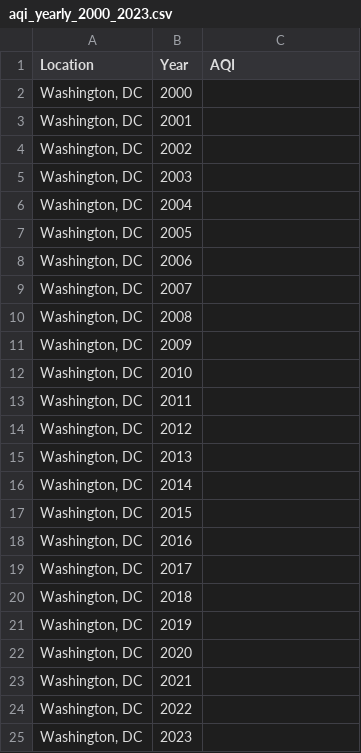
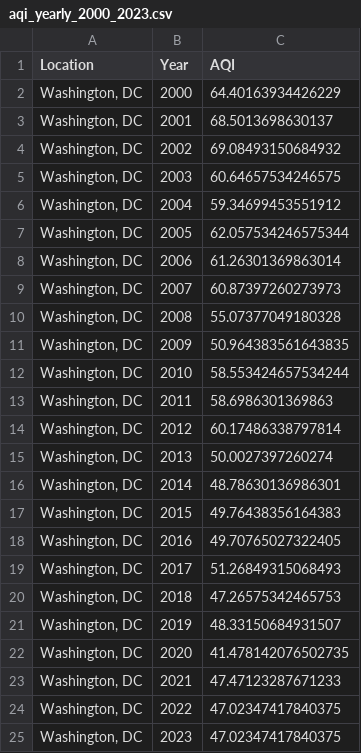
Before and after one commit to tarushvkodes/UrbanizationNOVA-Study, a CSV file: The Effect of Urbanization on AQI in NOVA/Washington, DC Data/aqi_yearly_2000_2023.csv, drawn as a sheet.

```diff
--- a/The Effect of Urbanization on AQI in NOVA/Washington, DC Data/aqi_yearly_2000_2023.csv
+++ b/The Effect of Urbanization on AQI in NOVA/Washington, DC Data/aqi_yearly_2000_2023.csv
@@ -1,25 +1,25 @@
 Location,Year,AQI
-"Washington, DC",2000,
-"Washington, DC",2001,
-"Washington, DC",2002,
-"Washington, DC",2003,
-"Washington, DC",2004,
-"Washington, DC",2005,
-"Washington, DC",2006,
-"Washington, DC",2007,
-"Washington, DC",2008,
-"Washington, DC",2009,
-"Washington, DC",2010,
-"Washington, DC",2011,
-"Washington, DC",2012,
-"Washington, DC",2013,
-"Washington, DC",2014,
-"Washington, DC",2015,
-"Washington, DC",2016,
-"Washington, DC",2017,
-"Washington, DC",2018,
-"Washington, DC",2019,
-"Washington, DC",2020,
-"Washington, DC",2021,
-"Washington, DC",2022,
-"Washington, DC",2023,
+"Washington, DC",2000,64.40163934426229
+"Washington, DC",2001,68.5013698630137
+"Washington, DC",2002,69.08493150684932
+"Washington, DC",2003,60.64657534246575
+"Washington, DC",2004,59.34699453551912
+"Washington, DC",2005,62.057534246575344
+"Washington, DC",2006,61.26301369863014
+"Washington, DC",2007,60.87397260273973
+"Washington, DC",2008,55.07377049180328
+"Washington, DC",2009,50.964383561643835
+"Washington, DC",2010,58.553424657534244
+"Washington, DC",2011,58.6986301369863
+"Washington, DC",2012,60.17486338797814
+"Washington, DC",2013,50.0027397260274
+"Washington, DC",2014,48.78630136986301
+"Washington, DC",2015,49.76438356164383
+"Washington, DC",2016,49.70765027322405
+"Washington, DC",2017,51.26849315068493
+"Washington, DC",2018,47.26575342465753
+"Washington, DC",2019,48.33150684931507
+"Washington, DC",2020,41.478142076502735
+"Washington, DC",2021,47.47123287671233
+"Washington, DC",2022,47.02347417840375
+"Washington, DC",2023,47.02347417840375
```
Also changed, not shown: The Effect of Urbanization on AQI in NOVA/Prince George's County, MD Data/aqi_yearly_2000_2023.csv, 22 other files.
